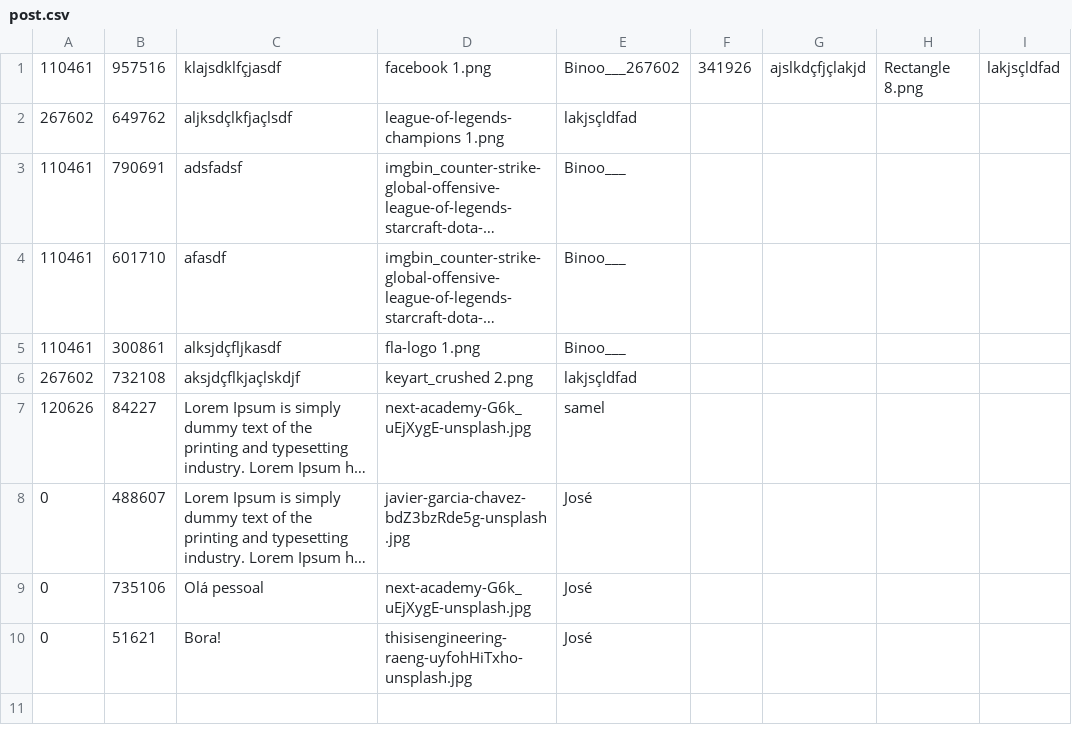
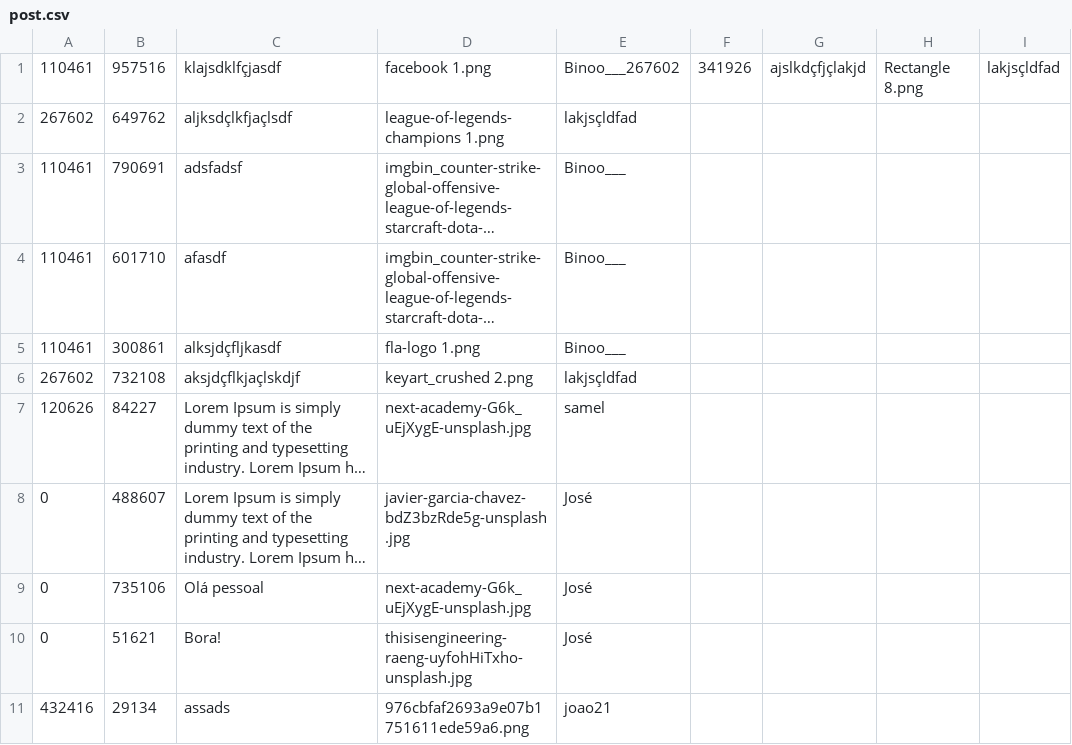
Before and after one commit to Zennitte/InstaDev, a CSV file: Database/post.csv, drawn as a sheet; long unchanged cells end in ….

```diff
--- a/Database/post.csv
+++ b/Database/post.csv
@@ -10 +10,2 @@
 0;51621;Bora!;thisisengineering-raeng-uyfohHiTxho-unsplash.jpg;José
+432416;29134;assads;976cbfaf2693a9e07b1751611ede59a6.png;joao21
```
Also changed, not shown: 1 other file.
